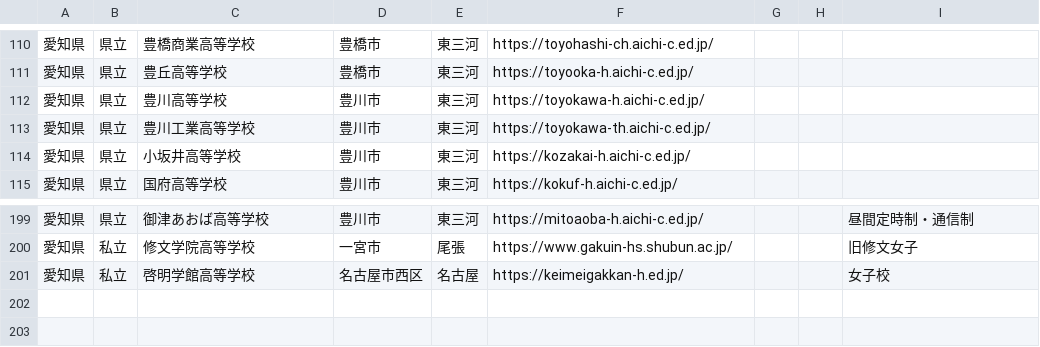
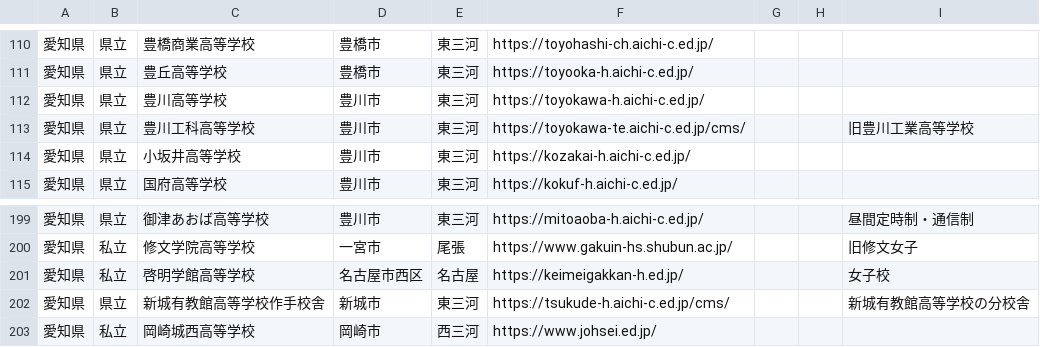
Before and after one commit to kitaichi-hokkaido/kitaichi, a CSV file: aichi_all_high_schools.csv, drawn as a sheet; only a part is shown, gaps mark what is left out.

```diff
--- a/aichi_all_high_schools.csv
+++ b/aichi_all_high_schools.csv
@@ -112,3 +112,3 @@
 愛知県,県立,豊川高等学校,豊川市,東三河,https://toyokawa-h.aichi-c.ed.jp/,,,
-愛知県,県立,豊川工業高等学校,豊川市,東三河,https://toyokawa-th.aichi-c.ed.jp/,,,
+愛知県,県立,豊川工科高等学校,豊川市,東三河,https://toyokawa-te.aichi-c.ed.jp/cms/,,,旧豊川工業高等学校
 愛知県,県立,小坂井高等学校,豊川市,東三河,https://kozakai-h.aichi-c.ed.jp/,,,
@@ -201 +201,3 @@
 愛知県,私立,啓明学館高等学校,名古屋市西区,名古屋,https://keimeigakkan-h.ed.jp/,,,女子校
+愛知県,県立,新城有教館高等学校作手校舎,新城市,東三河,https://tsukude-h.aichi-c.ed.jp/cms/,,,新城有教館高等学校の分校舎
+愛知県,私立,岡崎城西高等学校,岡崎市,西三河,https://www.johsei.ed.jp/,,,
```
Also changed, not shown: nagano_all_high_schools.csv.
